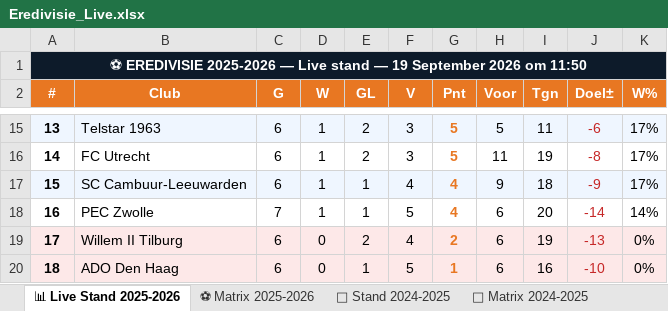
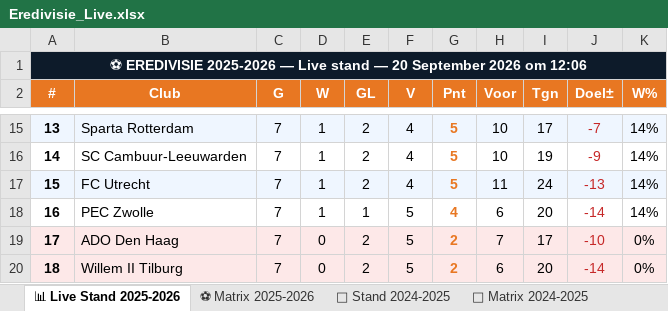
Before and after one commit to Graceland1502/Eredivisie, an Excel workbook: Eredivisie_Live.xlsx, sheet 📊 Live Stand 2025-2026, drawn as a sheet; only a part is shown, gaps mark what is left out; values as stored, in another font and other column widths than the file's, no borders; the diff covers the shown part only; the diff names each change by its address in the sheet, - before the commit and + after, or states it on an @@ line.

```diff
--- a/Eredivisie_Live.xlsx (sheet 📊 Live Stand 2025-2026)
+++ b/Eredivisie_Live.xlsx (sheet 📊 Live Stand 2025-2026)
-A1 (#): …stand — 19 September 2026 om 11:50
+A1 (#): …stand — 20 September 2026 om 12:06
-B15 (Club): Telstar 1963
+B15 (Club): Sparta Rotterdam
-C15:C17 (G): 6
+C15:C17 (G): 7
-F15:F16 (V): 3
+F15:F16 (V): 4
-H15 (Voor): 5
+H15 (Voor): 10
-I15 (Tgn): 11
+I15 (Tgn): 17
-J15 (Doel±): -6
+J15 (Doel±): -7
-K15:K17 (W%): 17%
+K15:K17 (W%): 14%
-B16 (Club): FC Utrecht
+B16 (Club): SC Cambuur-Leeuwarden
-H16 (Voor): 11
+H16 (Voor): 10
-J16 (Doel±): -8
+J16 (Doel±): -9
-B17 (Club): SC Cambuur-Leeuwarden
+B17 (Club): FC Utrecht
-E17 (GL): 1
+E17 (GL): 2
-G17 (Pnt): 4
+G17 (Pnt): 5
-H17 (Voor): 9
+H17 (Voor): 11
-I17 (Tgn): 18
+I17 (Tgn): 24
-J17 (Doel±): -9
+J17 (Doel±): -13
-B19 (Club): Willem II Tilburg
+B19 (Club): ADO Den Haag
-C19:C20 (G): 6
+C19:C20 (G): 7
-F19 (V): 4
+F19 (V): 5
-H19 (Voor): 6
+H19 (Voor): 7
-I19 (Tgn): 19
+I19 (Tgn): 17
-J19 (Doel±): -13
+J19 (Doel±): -10
-B20 (Club): ADO Den Haag
+B20 (Club): Willem II Tilburg
-E20 (GL): 1
+E20 (GL): 2
-G20 (Pnt): 1
+G20 (Pnt): 2
-I20 (Tgn): 16
+I20 (Tgn): 20
-J20 (Doel±): -10
+J20 (Doel±): -14
```
Also changed, not shown: 1 added row, 1 removed row, 52 edited cells and cell formats elsewhere in this sheet, sheet ⚽ Matrix 2025-2026, sheet 📈 Statistieken.
